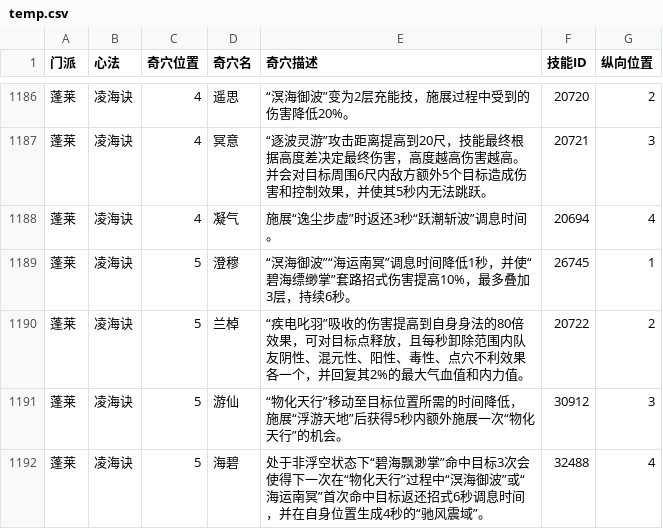
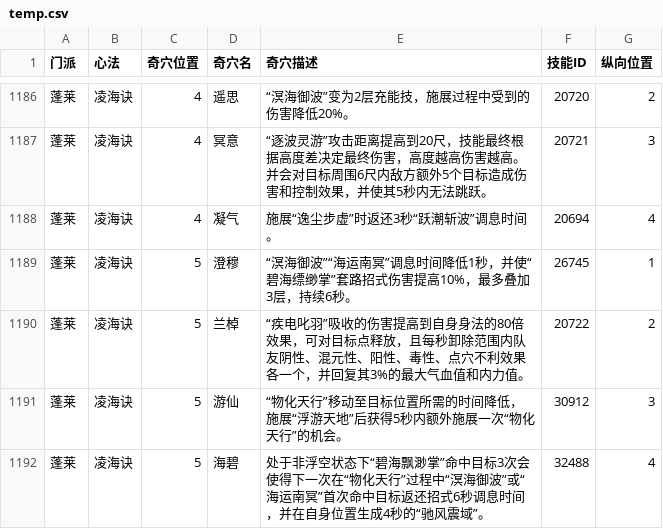
Before and after one commit to VL3BOX/jx3box-talent, a CSV file: dist/temp.csv, drawn as a sheet; only a part is shown, gaps mark what is left out; the diff covers the shown part only.

```diff
--- a/dist/temp.csv
+++ b/dist/temp.csv
@@ -1189,3 +1189,3 @@
 蓬莱,凌海诀,5,澄穆,“溟海御波”“海运南冥”调息时间降低1秒，并使“碧海缥缈掌”套路招式伤害提高10%，最多叠加3层，持续6秒。,26745,1
-蓬莱,凌海诀,5,兰棹,“疾电叱羽”吸收的伤害提高到自身身法的80倍效果，可对目标点释放，且每秒卸除范围内队友阴性、混元性、阳性、毒性、点穴不利效果各一个，并回复其2%的最大气血值和内力值。,20722,2
+蓬莱,凌海诀,5,兰棹,“疾电叱羽”吸收的伤害提高到自身身法的80倍效果，可对目标点释放，且每秒卸除范围内队友阴性、混元性、阳性、毒性、点穴不利效果各一个，并回复其3%的最大气血值和内力值。,20722,2
 蓬莱,凌海诀,5,游仙,“物化天行”移动至目标位置所需的时间降低，施展“浮游天地”后获得5秒内额外施展一次“物化天行”的机会。,30912,3
```
Also changed, not shown: 51 edited cells elsewhere in this file, 1 other file.
